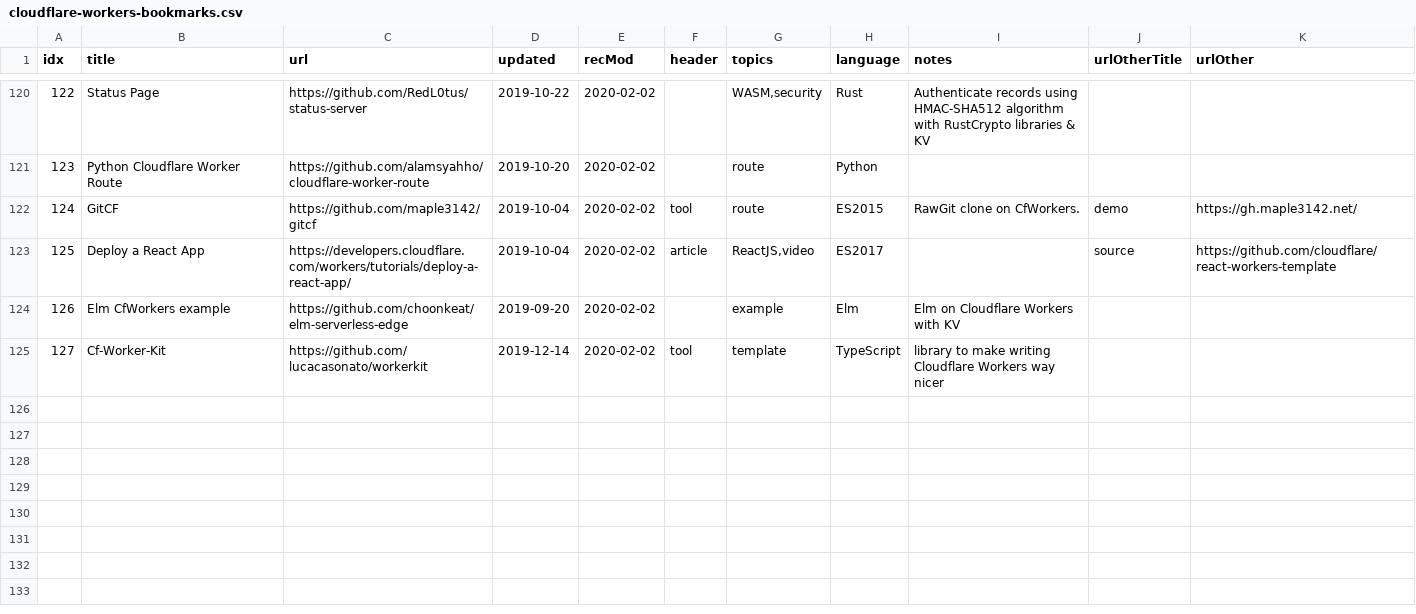
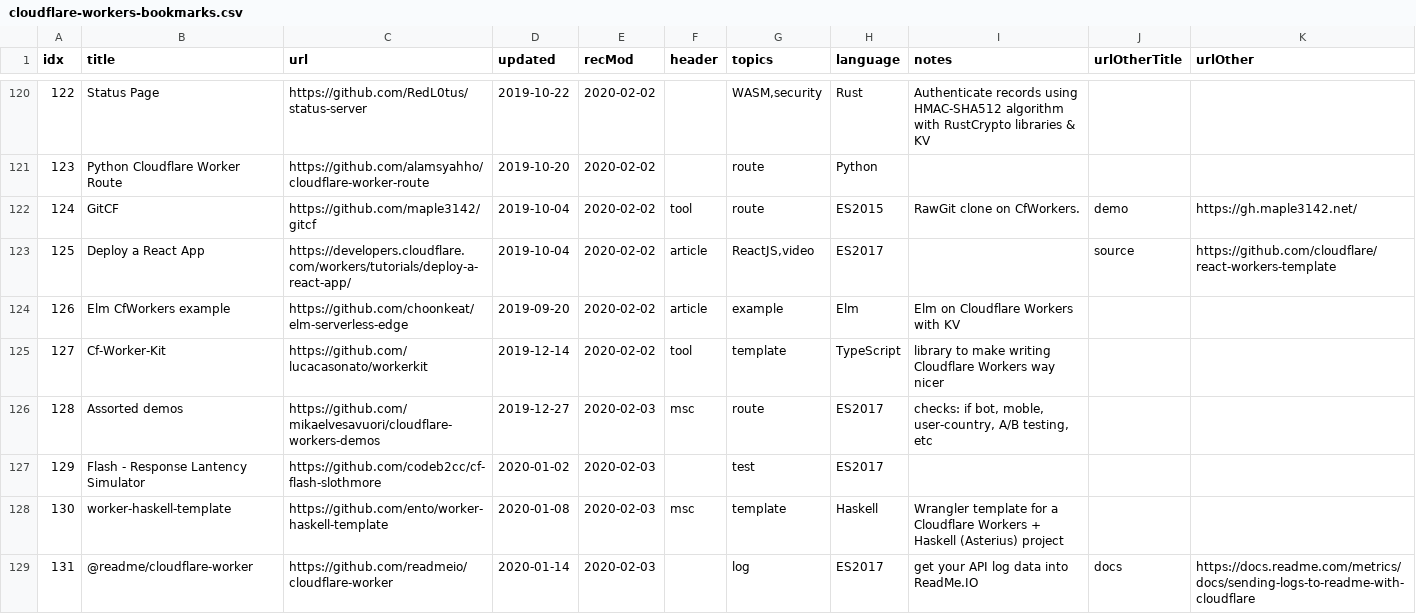
Before and after one commit to brisbaneg2/awesome-cloudflare-workers, a CSV file: cloudflare-workers-bookmarks.csv, drawn as a sheet; only a part is shown, gaps mark what is left out; the diff covers the shown part only.

```diff
--- a/cloudflare-workers-bookmarks.csv
+++ b/cloudflare-workers-bookmarks.csv
@@ -123,3 +123,7 @@
 125,Deploy a React App,https://developers.cloudflare.com/workers/tutorials/deploy-a-react-app/,2019-10-04,2020-02-02,article,"ReactJS,video",ES2017,,source,https://github.com/cloudflare/react-workers-template
-126,Elm CfWorkers example,https://github.com/choonkeat/elm-serverless-edge,2019-09-20,2020-02-02,,example,Elm,Elm on Cloudflare Workers with KV,,
+126,Elm CfWorkers example,https://github.com/choonkeat/elm-serverless-edge,2019-09-20,2020-02-02,article,example,Elm,Elm on Cloudflare Workers with KV,,
 127,Cf-Worker-Kit,https://github.com/lucacasonato/workerkit,2019-12-14,2020-02-02,tool,template,TypeScript,library to make writing Cloudflare Workers way nicer ,,
+128,Assorted demos ,https://github.com/mikaelvesavuori/cloudflare-workers-demos,2019-12-27,2020-02-03,msc,route,ES2017,"checks: if bot, moble, user-country, A/B testing, etc",,
+129,Flash - Response Lantency Simulator,https://github.com/codeb2cc/cf-flash-slothmore,2020-01-02,2020-02-03,,test,ES2017,,,
+130,worker-haskell-template,https://github.com/ento/worker-haskell-template,2020-01-08,2020-02-03,msc,template,Haskell,Wrangler template for a Cloudflare Workers + Haskell (Asterius) project,,
+131,@readme/cloudflare-worker,https://github.com/readmeio/cloudflare-worker,2020-01-14,2020-02-03,,log,ES2017,get your API log data into ReadMe.IO,docs,https://docs.readme.com/metrics/docs/sending-logs-to-readme-with-cloudflare
```
Also changed, not shown: 6 added rows and 16 edited cells elsewhere in this file, 2 other files.
